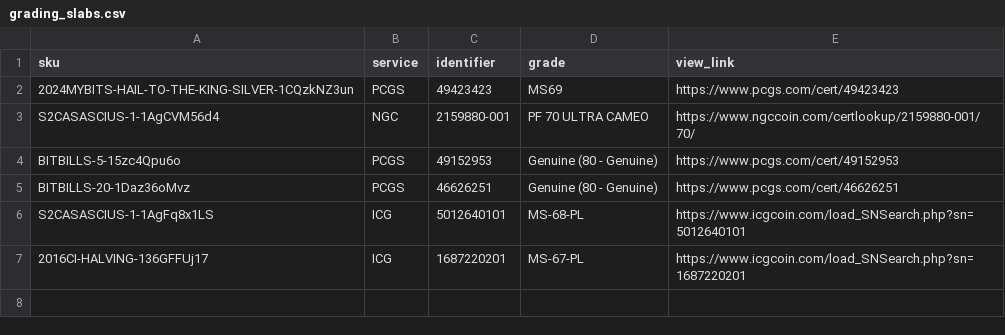
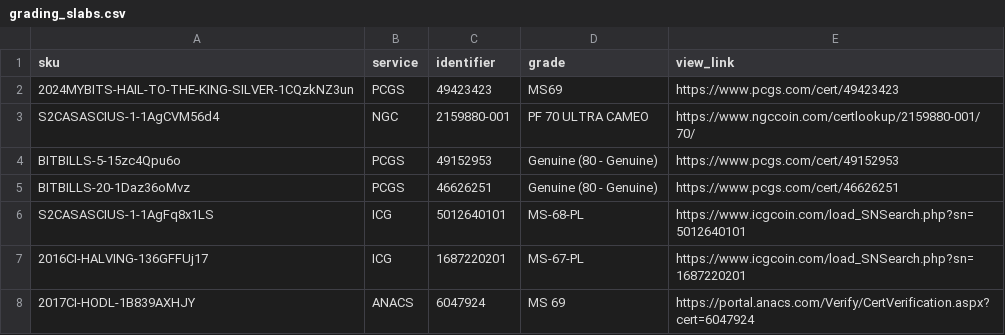
Before and after one commit to RaghavSood/collectibles, a CSV file: storage/sqlite/migrations/seeds/grading_slabs.csv, drawn as a sheet; the diff names each change by its address in the sheet, - before the commit and + after, or states it on an @@ line.

Commit message:
seeds: CI HODL 86 slab

```diff
--- a/storage/sqlite/migrations/seeds/grading_slabs.csv
+++ b/storage/sqlite/migrations/seeds/grading_slabs.csv
+row 8: 2017CI-HODL-1B839AXHJY | ANACS | 6047924 | MS 69 | https://portal.anacs.com/Verify/CertVerification.aspx?cert=6047924
```
